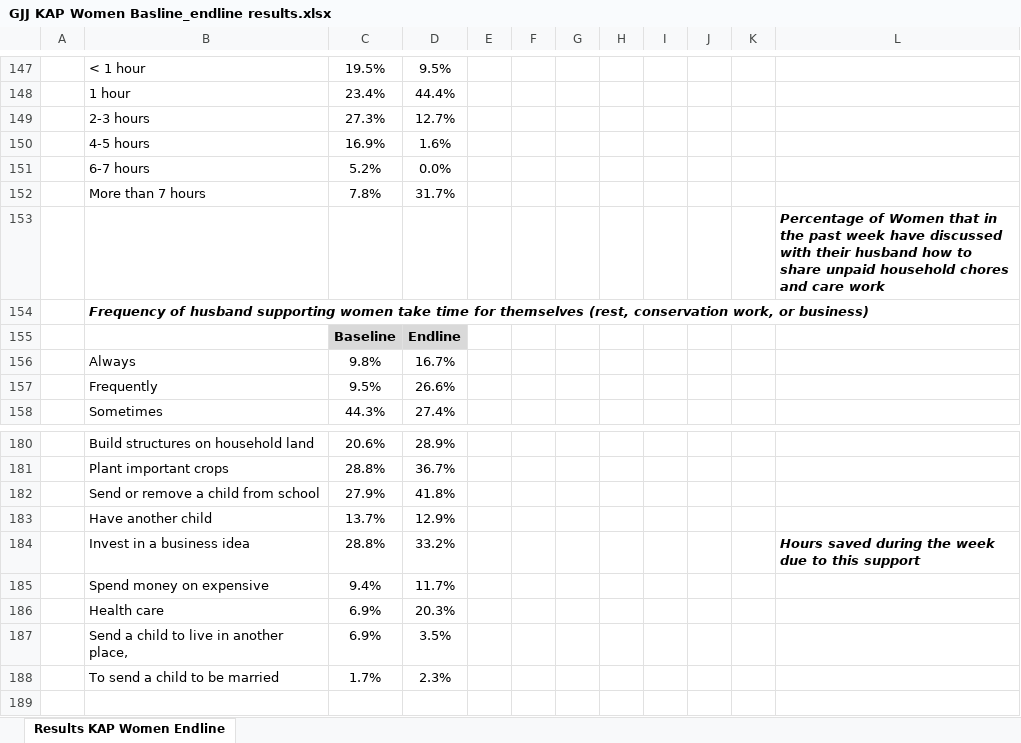
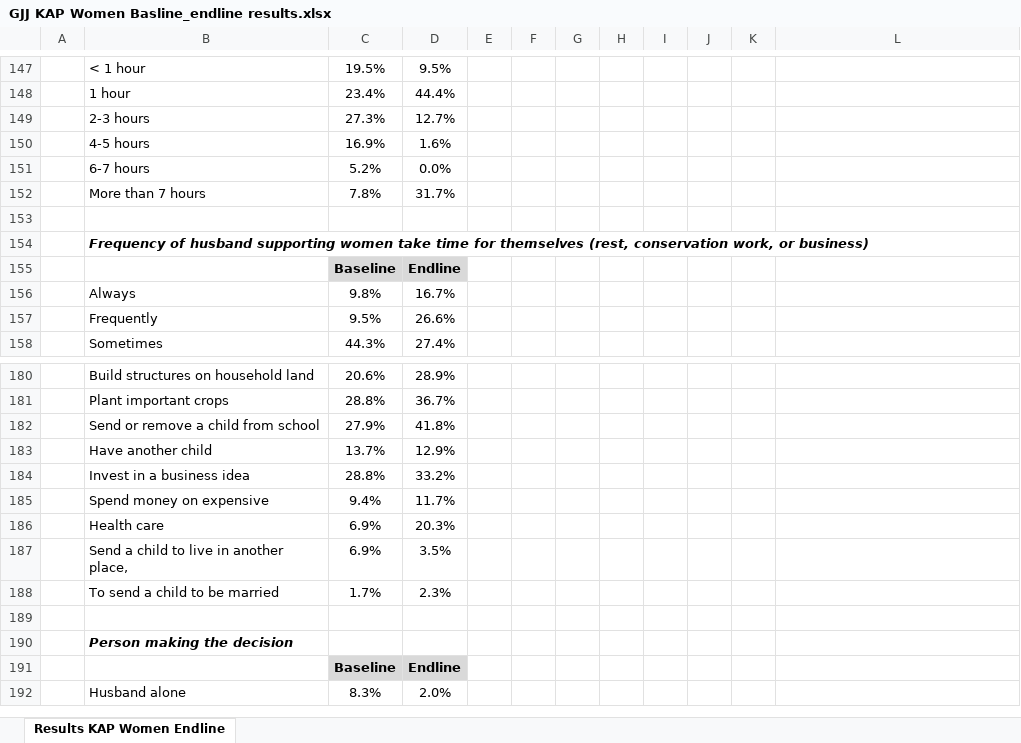
Before and after one commit to muiruri126-bot/COSME-Data-Analysis-Results-Dashboard, an Excel workbook: GJJ KAP Women Basline_endline results.xlsx, sheet Results KAP Women Endline, drawn as a sheet; only a part is shown, gaps mark what is left out; the shorter side is filled out with more unchanged rows; values as stored, in another font and other column widths than the file's, no borders; charts and pictures and conditional formats not drawn; the diff covers the shown part only; the diff names each change by its address in the sheet, - before the commit and + after, or states it on an @@ line.

```diff
--- a/GJJ KAP Women Basline_endline results.xlsx (sheet Results KAP Women Endline)
+++ b/GJJ KAP Women Basline_endline results.xlsx (sheet Results KAP Women Endline)
-L153: Percentage of Women that in the past week have discussed with their husband how to share unpaid household chores and care work
+L153: (empty)
-L184: Hours saved during the week due to this support
+L184: (empty)
```
Also changed, not shown: 9 edited cells and cell formats elsewhere in this sheet, charts or pictures, 10 other files.
